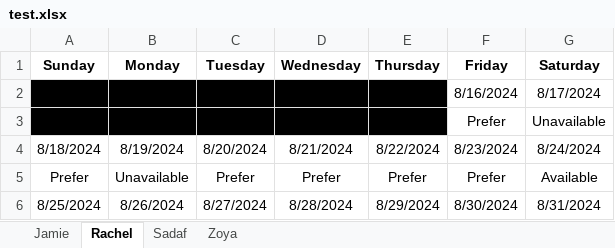
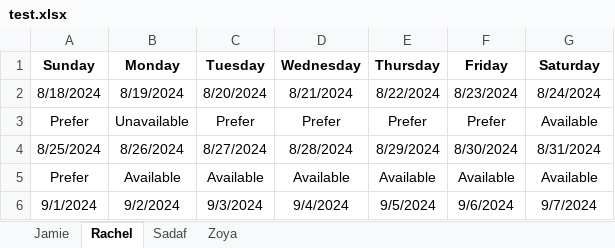
Before and after one commit to zoyaamrit/scheduling_duty, an Excel workbook: test.xlsx, sheet Rachel, drawn as a sheet; only a part is shown; the shorter side is filled out with more unchanged rows; values as stored, in another font and other column widths than the file's, no borders; the diff names each change by its address in the sheet, - before the commit and + after, or states it on an @@ line.

```diff
--- a/test.xlsx (sheet Rachel)
+++ b/test.xlsx (sheet Rachel)
-row 2:  |  |  |  |  | 8/16/2024 | 8/17/2024
-row 3:  |  |  |  |  | Prefer | Unavailable
```
Also changed, not shown: sheet Jamie, sheet Sadaf, sheet Zoya, schedule.xlsx, 1 other file.
